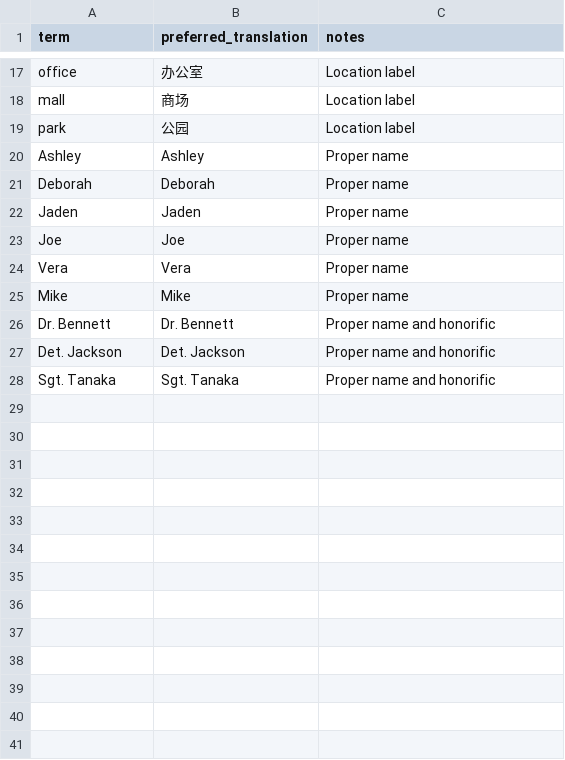
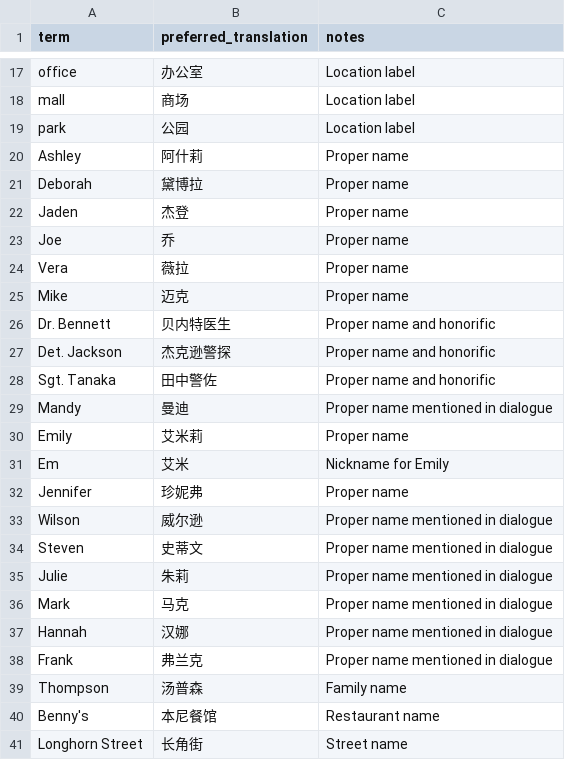
Before and after one commit to Aiden2014/PsychologHan, a CSV file: localization/glossary.csv, drawn as a sheet; only a part is shown, gaps mark what is left out.

Commit message:
feat(localization): add terminology and translation helpers

```diff
--- a/localization/glossary.csv
+++ b/localization/glossary.csv
@@ -19,10 +19,23 @@ mall,商场,Location label
 park,公园,Location label
-Ashley,Ashley,Proper name
-Deborah,Deborah,Proper name
-Jaden,Jaden,Proper name
-Joe,Joe,Proper name
-Vera,Vera,Proper name
-Mike,Mike,Proper name
-Dr. Bennett,Dr. Bennett,Proper name and honorific
-Det. Jackson,Det. Jackson,Proper name and honorific
-Sgt. Tanaka,Sgt. Tanaka,Proper name and honorific
+Ashley,阿什莉,Proper name
+Deborah,黛博拉,Proper name
+Jaden,杰登,Proper name
+Joe,乔,Proper name
+Vera,薇拉,Proper name
+Mike,迈克,Proper name
+Dr. Bennett,贝内特医生,Proper name and honorific
+Det. Jackson,杰克逊警探,Proper name and honorific
+Sgt. Tanaka,田中警佐,Proper name and honorific
+Mandy,曼迪,Proper name mentioned in dialogue
+Emily,艾米莉,Proper name
+Em,艾米,Nickname for Emily
+Jennifer,珍妮弗,Proper name
+Wilson,威尔逊,Proper name mentioned in dialogue
+Steven,史蒂文,Proper name mentioned in dialogue
+Julie,朱莉,Proper name mentioned in dialogue
+Mark,马克,Proper name mentioned in dialogue
+Hannah,汉娜,Proper name mentioned in dialogue
+Frank,弗兰克,Proper name mentioned in dialogue
+Thompson,汤普森,Family name
+Benny's,本尼餐馆,Restaurant name
+Longhorn Street,长角街,Street name
```
Also changed, not shown: 4 other files.
